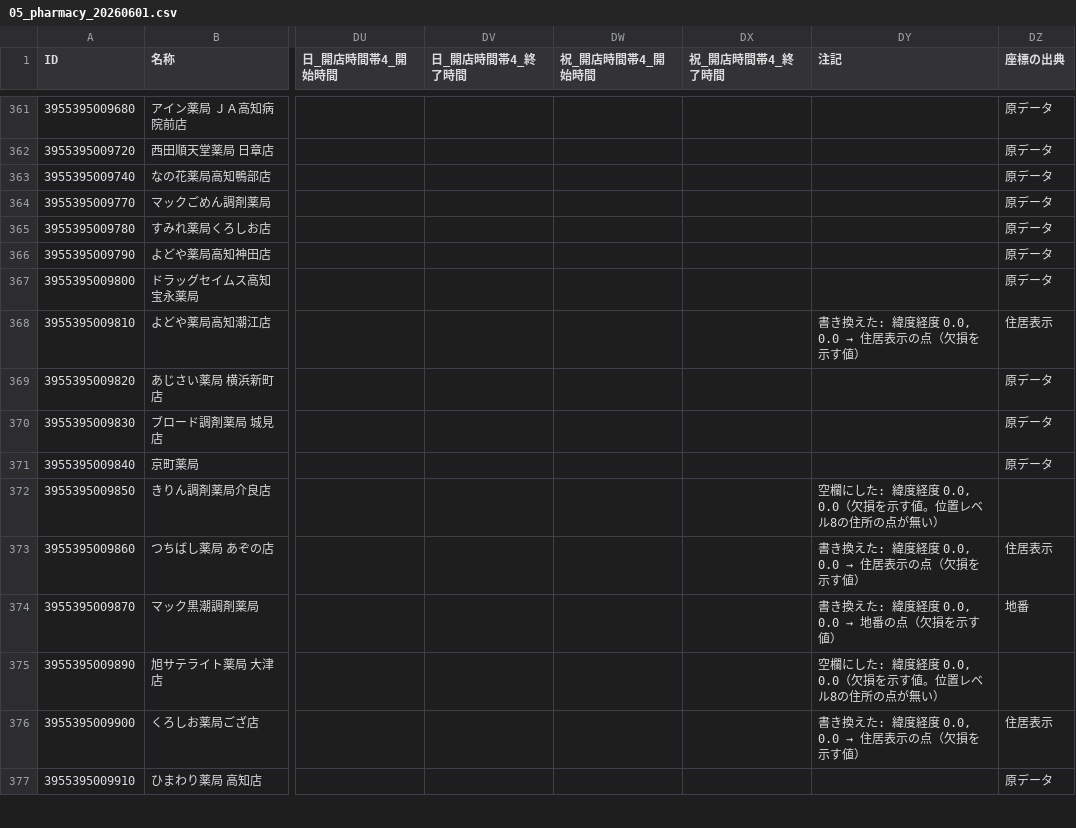
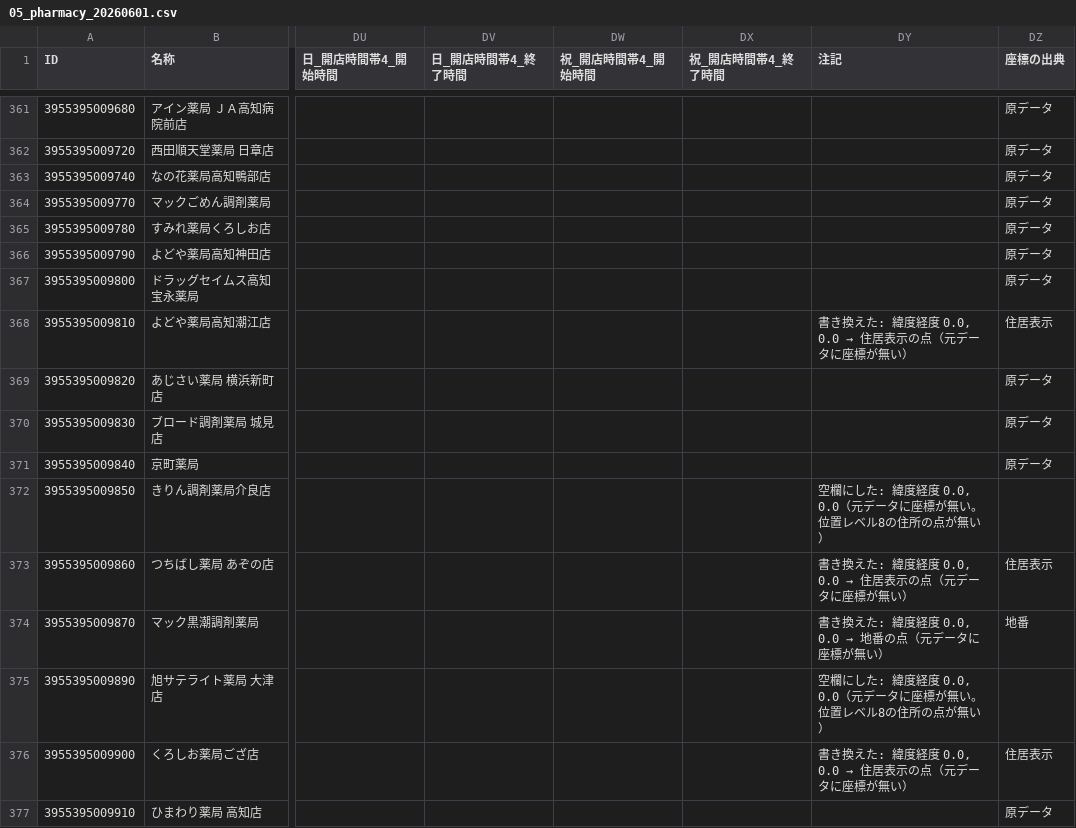
Before and after one commit to nyampire/iryo-joho-net-corrected, a CSV file: samples/39_高知県/05_pharmacy_20260601.csv, drawn as a sheet; only a part is shown, gaps mark what is left out; the diff covers the shown part only; the diff names each change by its address in the sheet, - before the commit and + after, or states it on an @@ line.

Commit message:
座標が 0.0, 0.0 の行の注記を「元データに座標が無い」と書く

```diff
--- a/samples/39_高知県/05_pharmacy_20260601.csv
+++ b/samples/39_高知県/05_pharmacy_20260601.csv
@@ DY368 (注記): 書き換えた: 緯度経度 0.0, 0.0 → 住居表示の点（欠損を示す値） → 書き換えた: 緯度経度 0.0, 0.0 → 住居表示の点（元データに座標が無い） @@
-DY372 (注記): 空欄にした: 緯度経度 0.0, 0.0（欠損を示す値。位置レベル8の住所の点が無い）
+DY372 (注記): 空欄にした: 緯度経度 0.0, 0.0（元データに座標が無い。位置レベル8の住所の点が無い）
@@ DY373 (注記): 書き換えた: 緯度経度 0.0, 0.0 → 住居表示の点（欠損を示す値） → 書き換えた: 緯度経度 0.0, 0.0 → 住居表示の点（元データに座標が無い） @@
@@ DY374 (注記): 書き換えた: 緯度経度 0.0, 0.0 → 地番の点（欠損を示す値） → 書き換えた: 緯度経度 0.0, 0.0 → 地番の点（元データに座標が無い） @@
-DY375 (注記): 空欄にした: 緯度経度 0.0, 0.0（欠損を示す値。位置レベル8の住所の点が無い）
+DY375 (注記): 空欄にした: 緯度経度 0.0, 0.0（元データに座標が無い。位置レベル8の住所の点が無い）
@@ DY376 (注記): 書き換えた: 緯度経度 0.0, 0.0 → 住居表示の点（欠損を示す値） → 書き換えた: 緯度経度 0.0, 0.0 → 住居表示の点（元データに座標が無い） @@
```
Also changed, not shown: 42 edited cells elsewhere in this file, samples/39_高知県/02-1_clinic_facility_info_20260601.csv, samples/39_高知県/03-1_dental_facility_info_20260601.csv, 4 other files.
